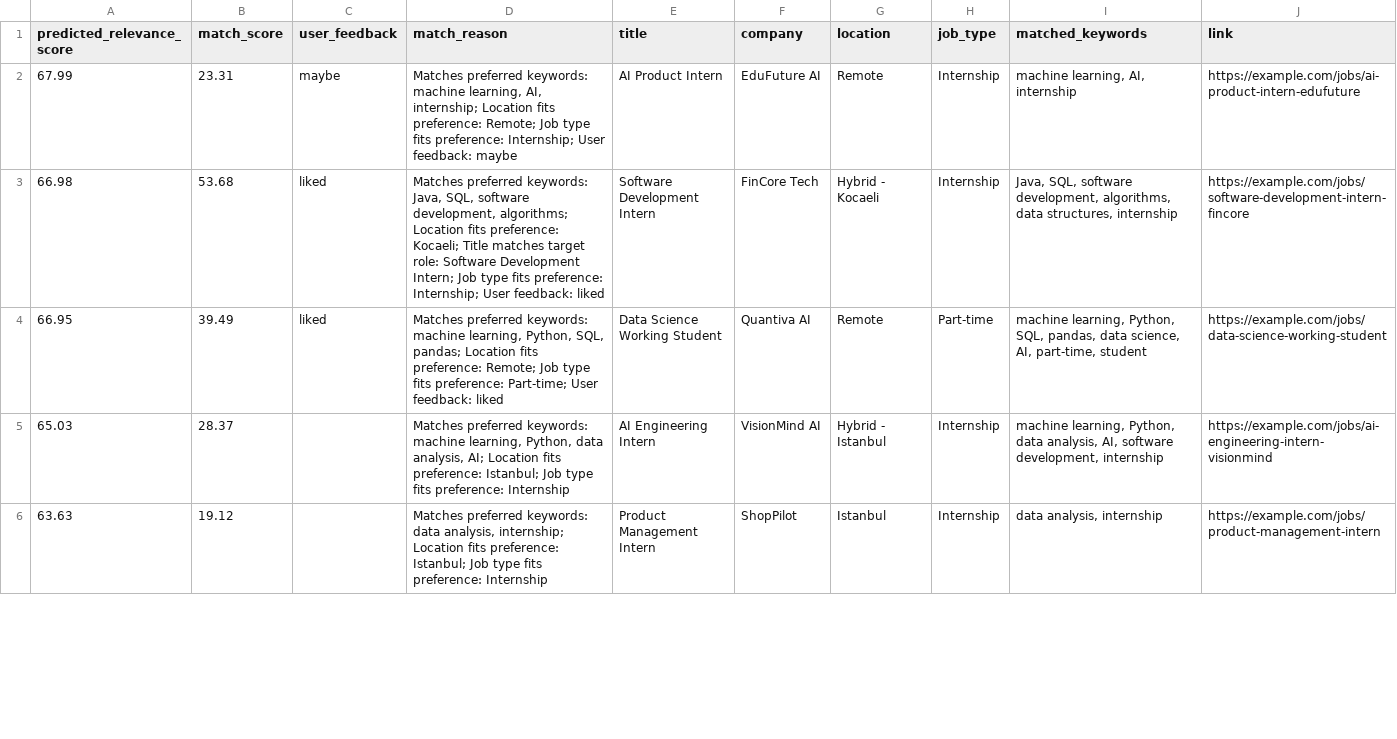
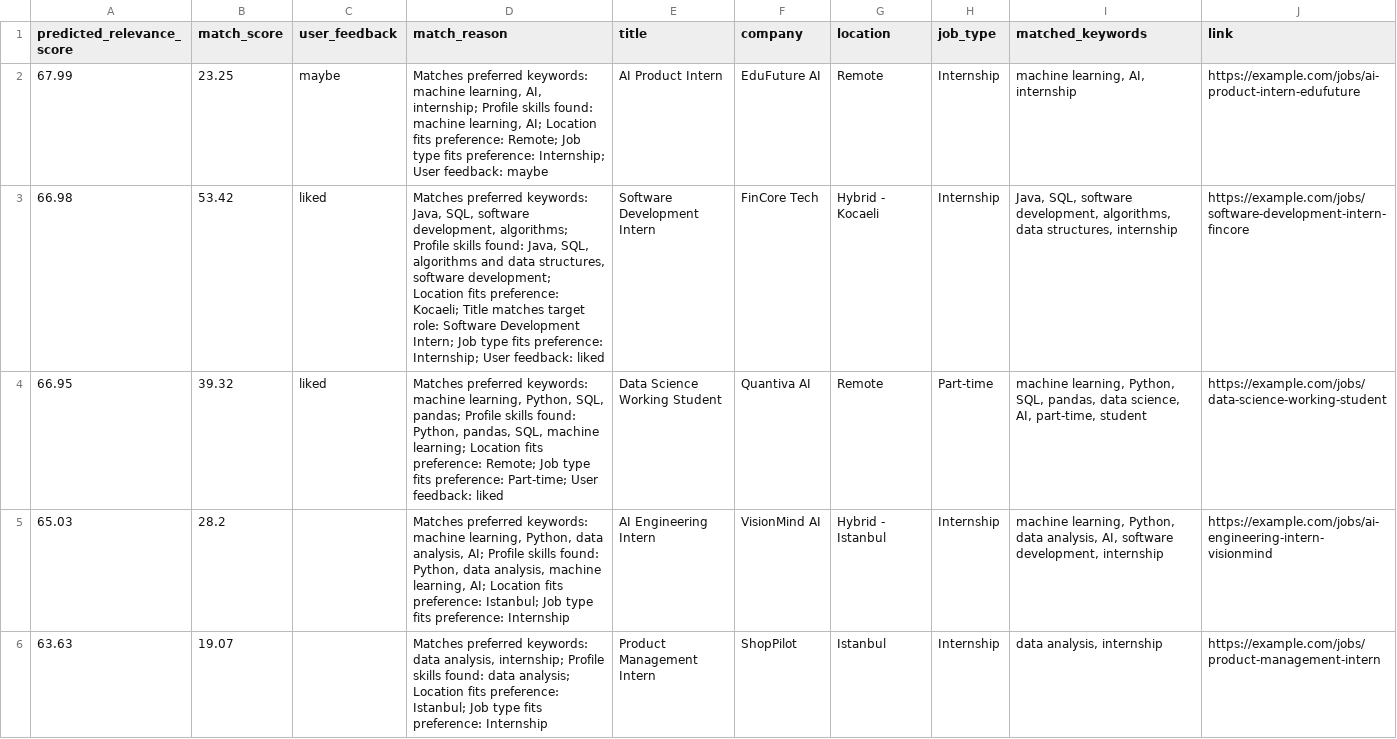
Before and after one commit to sila-kara/personal-career-opportunity-tracker, a CSV file: outputs/feedback_model_predictions.csv, drawn as a sheet; only a part is shown; the diff covers the shown part only.

```diff
--- a/outputs/feedback_model_predictions.csv
+++ b/outputs/feedback_model_predictions.csv
@@ -1,6 +1,6 @@
 predicted_relevance_score,match_score,user_feedback,match_reason,title,company,location,job_type,matched_keywords,link
-67.99,23.31,maybe,"Matches preferred keywords: machine learning, AI, internship; Location fits preference: Remote; Job type fits preference: Internship; User feedback: maybe",AI Product Intern,EduFuture AI,Remote,Internship,"machine learning, AI, internship",https://example.com/jobs/ai-product-intern-edufuture
-66.98,53.68,liked,"Matches preferred keywords: Java, SQL, software development, algorithms; Location fits preference: Kocaeli; Title matches target role: Software Development Intern; Job type fits preference: Internship; User feedback: liked",Software Development Intern,FinCore Tech,Hybrid - Kocaeli,Internship,"Java, SQL, software development, algorithms, data structures, internship",https://example.com/jobs/software-development-intern-fincore
-66.95,39.49,liked,"Matches preferred keywords: machine learning, Python, SQL, pandas; Location fits preference: Remote; Job type fits preference: Part-time; User feedback: liked",Data Science Working Student,Quantiva AI,Remote,Part-time,"machine learning, Python, SQL, pandas, data science, AI, part-time, student",https://example.com/jobs/data-science-working-student
-65.03,28.37,,"Matches preferred keywords: machine learning, Python, data analysis, AI; Location fits preference: Istanbul; Job type fits preference: Internship",AI Engineering Intern,VisionMind AI,Hybrid - Istanbul,Internship,"machine learning, Python, data analysis, AI, software development, internship",https://example.com/jobs/ai-engineering-intern-visionmind
-63.63,19.12,,"Matches preferred keywords: data analysis, internship; Location fits preference: Istanbul; Job type fits preference: Internship",Product Management Intern,ShopPilot,Istanbul,Internship,"data analysis, internship",https://example.com/jobs/product-management-intern
+67.99,23.25,maybe,"Matches preferred keywords: machine learning, AI, internship; Profile skills found: machine learning, AI; Location fits preference: Remote; Job type fits preference: Internship; User feedback: maybe",AI Product Intern,EduFuture AI,Remote,Internship,"machine learning, AI, internship",https://example.com/jobs/ai-product-intern-edufuture
+66.98,53.42,liked,"Matches preferred keywords: Java, SQL, software development, algorithms; Profile skills found: Java, SQL, algorithms and data structures, software development; Location fits preference: Kocaeli; Title matches target role: Software Development Intern; Job type fits preference: Internship; User feedback: liked",Software Development Intern,FinCore Tech,Hybrid - Kocaeli,Internship,"Java, SQL, software development, algorithms, data structures, internship",https://example.com/jobs/software-development-intern-fincore
+66.95,39.32,liked,"Matches preferred keywords: machine learning, Python, SQL, pandas; Profile skills found: Python, pandas, SQL, machine learning; Location fits preference: Remote; Job type fits preference: Part-time; User feedback: liked",Data Science Working Student,Quantiva AI,Remote,Part-time,"machine learning, Python, SQL, pandas, data science, AI, part-time, student",https://example.com/jobs/data-science-working-student
+65.03,28.2,,"Matches preferred keywords: machine learning, Python, data analysis, AI; Profile skills found: Python, data analysis, machine learning, AI; Location fits preference: Istanbul; Job type fits preference: Internship",AI Engineering Intern,VisionMind AI,Hybrid - Istanbul,Internship,"machine learning, Python, data analysis, AI, software development, internship",https://example.com/jobs/ai-engineering-intern-visionmind
+63.63,19.07,,"Matches preferred keywords: data analysis, internship; Profile skills found: data analysis; Location fits preference: Istanbul; Job type fits preference: Internship",Product Management Intern,ShopPilot,Istanbul,Internship,"data analysis, internship",https://example.com/jobs/product-management-intern
```
Also changed, not shown: 31 edited cells elsewhere in this file, outputs/google_sheets_ready.csv, outputs/matched_jobs.csv, 5 other files.
